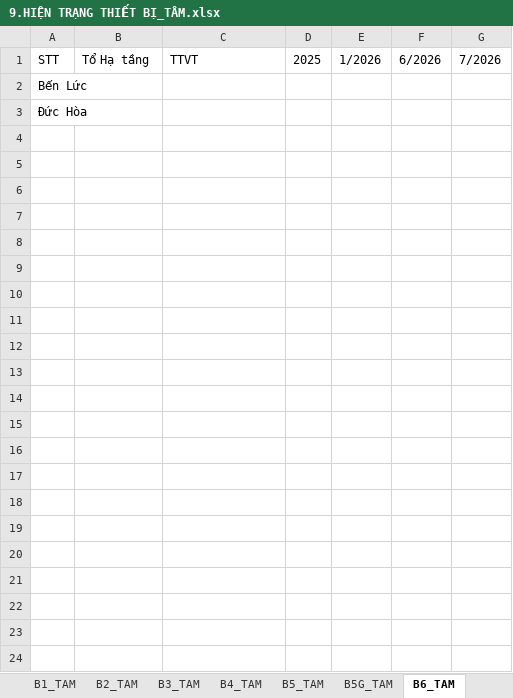
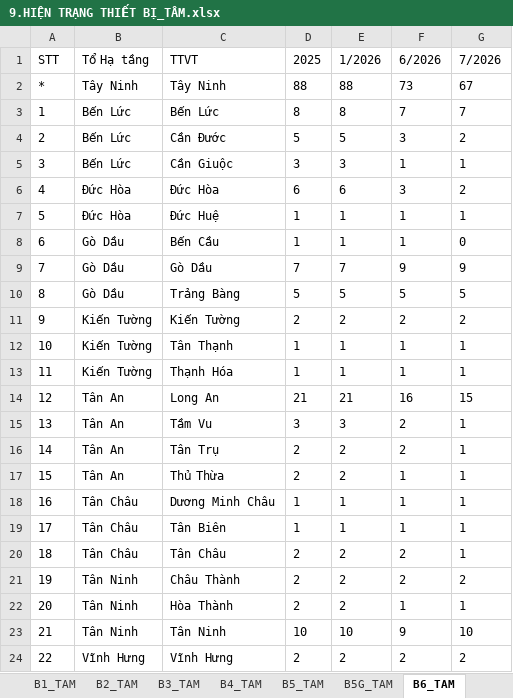
Before and after one commit to nguyenminhquy/VNPT-TAYNINH-REPORT, an Excel workbook: webapp/public/templates/9.HIỆN TRẠNG THIẾT BỊ_TÂM.xlsx, sheet B6_TAM, drawn as a sheet; values as stored, in another font and other column widths than the file's, no borders; removed rows and columns are numbered as before the commit, all else as after; the diff names each change by its address in the sheet, - before the commit and + after, or states it on an @@ line.

```diff
--- a/webapp/public/templates/9.HIỆN TRẠNG THIẾT BỊ_TÂM.xlsx (sheet B6_TAM)
+++ b/webapp/public/templates/9.HIỆN TRẠNG THIẾT BỊ_TÂM.xlsx (sheet B6_TAM)
-row 2: Bến Lức
-row 3: Đức Hòa
+row 2: * | Tây Ninh | Tây Ninh | 88 | 88 | 73 | 67
+row 3: 1 | Bến Lức | Bến Lức | 8 | 8 | 7 | 7
+row 4: 2 | Bến Lức | Cần Đước | 5 | 5 | 3 | 2
+row 5: 3 | Bến Lức | Cần Giuộc | 3 | 3 | 1 | 1
+row 6: 4 | Đức Hòa | Đức Hòa | 6 | 6 | 3 | 2
+row 7: 5 | Đức Hòa | Đức Huệ | 1 | 1 | 1 | 1
+row 8: 6 | Gò Dầu | Bến Cầu | 1 | 1 | 1 | 0
+row 9: 7 | Gò Dầu | Gò Dầu | 7 | 7 | 9 | 9
+row 10: 8 | Gò Dầu | Trảng Bàng | 5 | 5 | 5 | 5
+row 11: 9 | Kiến Tường | Kiến Tường | 2 | 2 | 2 | 2
+row 12: 10 | Kiến Tường | Tân Thạnh | 1 | 1 | 1 | 1
+row 13: 11 | Kiến Tường | Thạnh Hóa | 1 | 1 | 1 | 1
+row 14: 12 | Tân An | Long An | 21 | 21 | 16 | 15
+row 15: 13 | Tân An | Tầm Vu | 3 | 3 | 2 | 1
+row 16: 14 | Tân An | Tân Trụ | 2 | 2 | 2 | 1
+row 17: 15 | Tân An | Thủ Thừa | 2 | 2 | 1 | 1
+row 18: 16 | Tân Châu | Dương Minh Châu | 1 | 1 | 1 | 1
+row 19: 17 | Tân Châu | Tân Biên | 1 | 1 | 1 | 1
+row 20: 18 | Tân Châu | Tân Châu | 2 | 2 | 2 | 1
+row 21: 19 | Tân Ninh | Châu Thành | 2 | 2 | 2 | 2
+row 22: 20 | Tân Ninh | Hòa Thành | 2 | 2 | 1 | 1
+row 23: 21 | Tân Ninh | Tân Ninh | 10 | 10 | 9 | 10
+row 24: 22 | Vĩnh Hưng | Vĩnh Hưng | 2 | 2 | 2 | 2
```
Also changed, not shown: sheet B1_TAM, sheet B5G_TAM, sheet B2_TAM, sheet B4_TAM, sheet B5_TAM, sheet B3_TAM, webapp/public/templates/10. BÁO CÁO BSC_NHI.xlsx, webapp/public/templates/11. THIẾT BỊ PHỤ TRỢ_QUÝ.xlsx, 3 other files.
